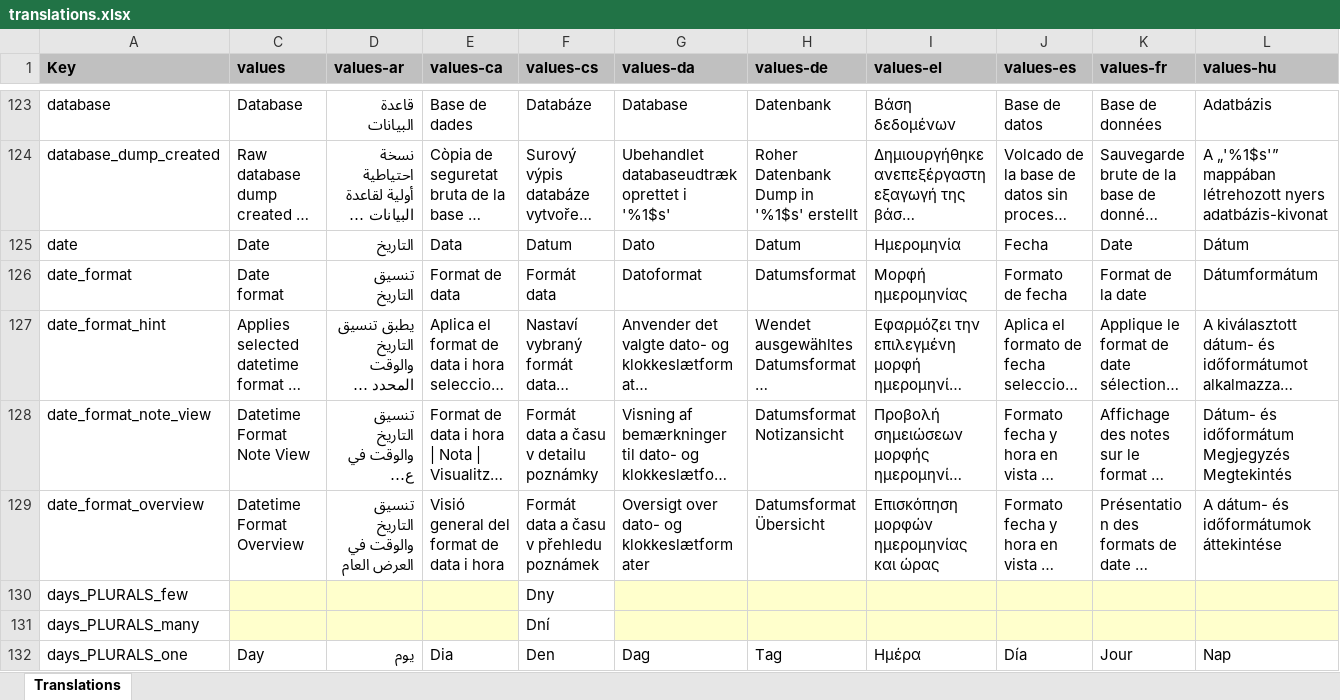
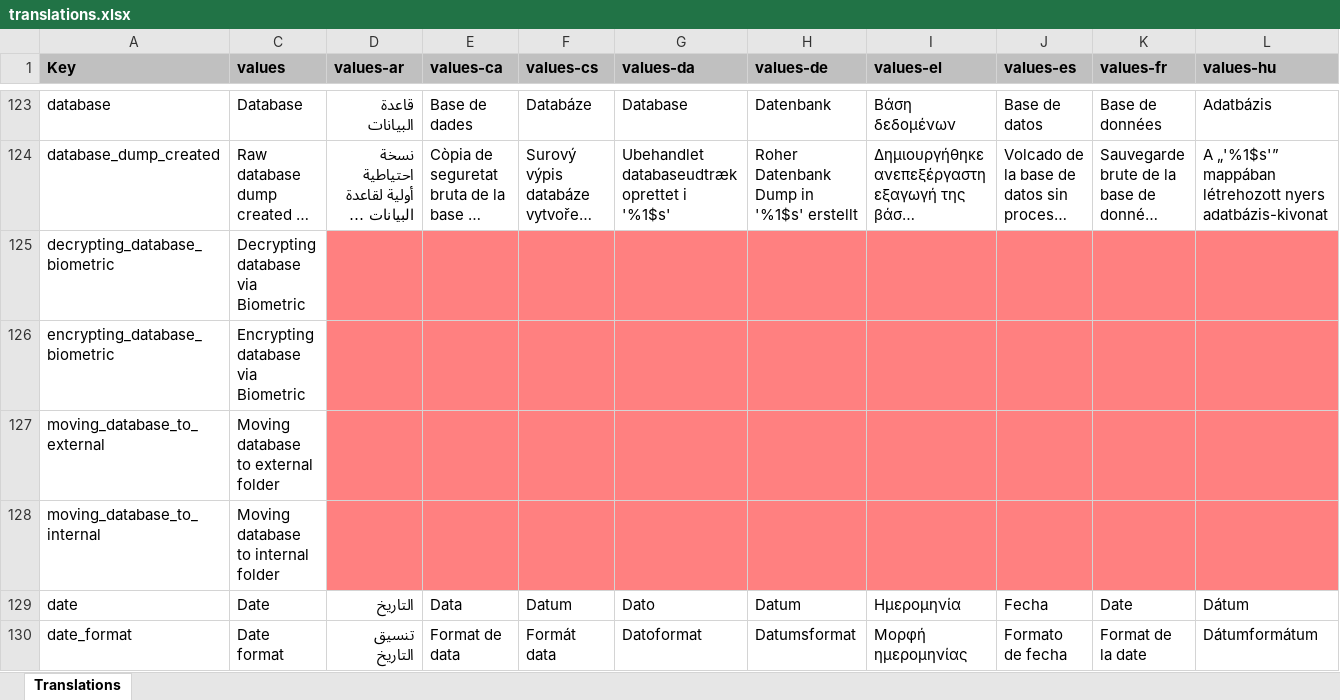
Before and after one commit to Crustack/NotallyX, an Excel workbook: app/translations.xlsx, sheet Translations, drawn as a sheet; only a part is shown, gaps mark what is left out; the shorter side is filled out with more unchanged rows; long unchanged cells end in …; values as stored, in another font and other column widths than the file's, no borders; charts and pictures not drawn; rows hold the shown columns only; the diff names each change by its address in the sheet, - before the commit and + after, or states it on an @@ line.

```diff
--- a/app/translations.xlsx (sheet Translations)
+++ b/app/translations.xlsx (sheet Translations)
+row 125: decrypting_database_biometric | Decrypting database via Biometric
+row 126: encrypting_database_biometric | Encrypting database via Biometric
+row 127: moving_database_to_external | Moving database to external folder
+row 128: moving_database_to_internal | Moving database to internal folder
```
Also changed, not shown: hidden cells, 15 other files.
